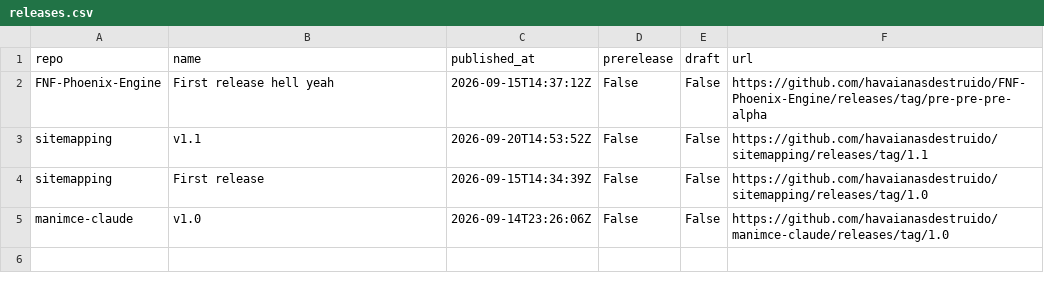
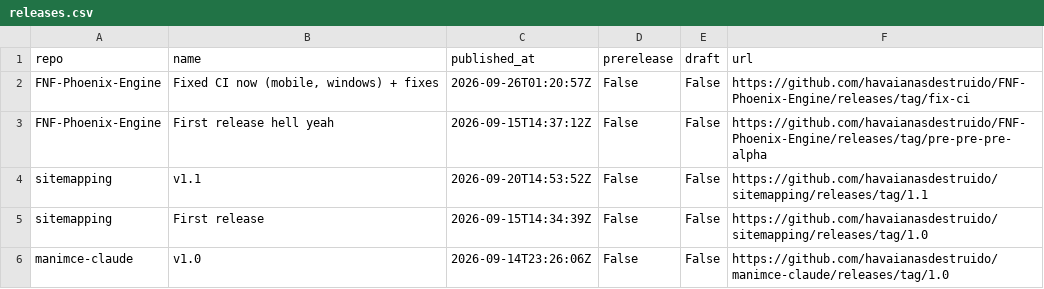
Before and after one commit to havaianasdestruido/sitemapping, a CSV file: reports/releases.csv, drawn as a sheet.

```diff
--- a/reports/releases.csv
+++ b/reports/releases.csv
@@ -1,2 +1,3 @@
 repo,name,published_at,prerelease,draft,url
+FNF-Phoenix-Engine,"Fixed CI now (mobile, windows) + fixes",2026-09-26T01:20:57Z,False,False,https://github.com/havaianasdestruido/FNF-Phoenix-Engine/releases/tag/fix-ci
 FNF-Phoenix-Engine,First release hell yeah,2026-09-15T14:37:12Z,False,False,https://github.com/havaianasdestruido/FNF-Phoenix-Engine/releases/tag/pre-pre-pre-alpha
```
Also changed, not shown: reports/branches.csv, reports/commits.csv, 22 other files.
